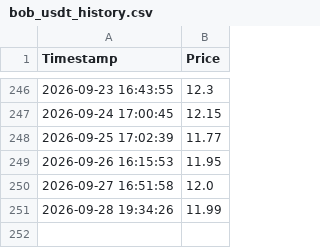
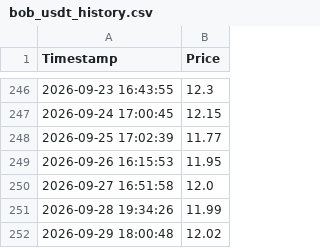
Before and after one commit to sergiobk201/get_bob_quote, a CSV file: bob_usdt_history.csv, drawn as a sheet; only a part is shown, gaps mark what is left out; the diff names each change by its address in the sheet, - before the commit and + after, or states it on an @@ line.

```diff
--- a/bob_usdt_history.csv
+++ b/bob_usdt_history.csv
+row 252: 2026-09-29 18:00:48 | 12.02
```
